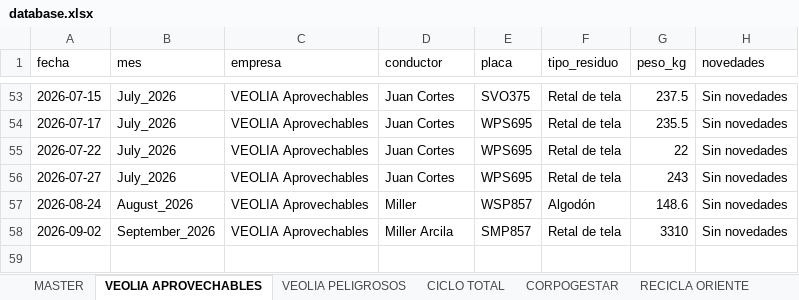
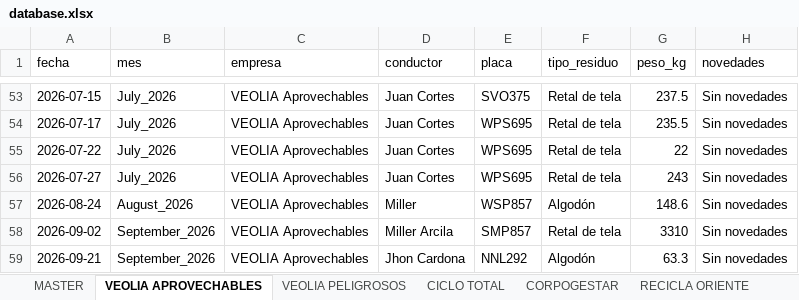
Before and after one commit to alejandraho013/registro-salida-residuos, an Excel workbook: database.xlsx, sheet VEOLIA APROVECHABLES, drawn as a sheet; only a part is shown, gaps mark what is left out; values as stored, in another font and other column widths than the file's, no borders; the diff names each change by its address in the sheet, - before the commit and + after, or states it on an @@ line.

Commit message:
Reg_VEOLIA Aprovechables_NNL292_20260922_125557

```diff
--- a/database.xlsx (sheet VEOLIA APROVECHABLES)
+++ b/database.xlsx (sheet VEOLIA APROVECHABLES)
+row 59: 2026-09-21 | September_2026 | VEOLIA Aprovechables | Jhon Cardona | NNL292 | Algodón | 63.3 | Sin novedades
```
Also changed, not shown: sheet MASTER.
